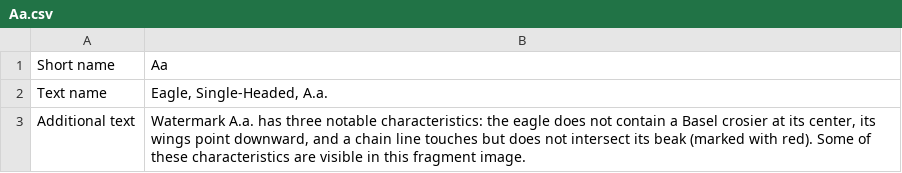
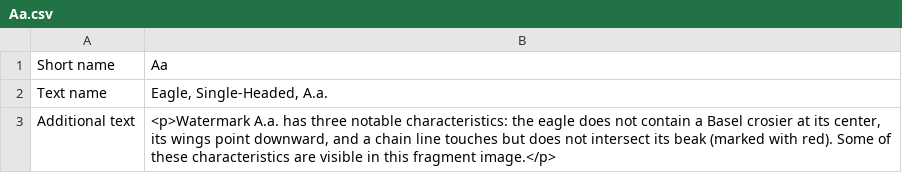
Before and after one commit to rembrandtwireproject/wiretools, a CSV file: generator/model/single_headed_eagle/watermarks/Aa.csv, drawn as a sheet.

Commit message:
Add data files for Basel Crosier

```diff
--- a/generator/model/single_headed_eagle/watermarks/Aa.csv
+++ b/generator/model/single_headed_eagle/watermarks/Aa.csv
@@ -2,2 +2,2 @@ Short name,Aa
 Text name,"Eagle, Single-Headed, A.a."
-Additional text,"Watermark A.a. has three notable characteristics: the eagle does not contain a Basel crosier at its center, its wings point downward, and a chain line touches but does not intersect its beak (marked with red). Some of these characteristics are visible in this fragment image."
+Additional text,"<p>Watermark A.a. has three notable characteristics: the eagle does not contain a Basel crosier at its center, its wings point downward, and a chain line touches but does not intersect its beak (marked with red). Some of these characteristics are visible in this fragment image.</p>"
```
Also changed, not shown: generator/model/single_headed_eagle/watermarks/Aaa.csv, generator/model/single_headed_eagle/watermarks/B'b.csv, 54 other files.
